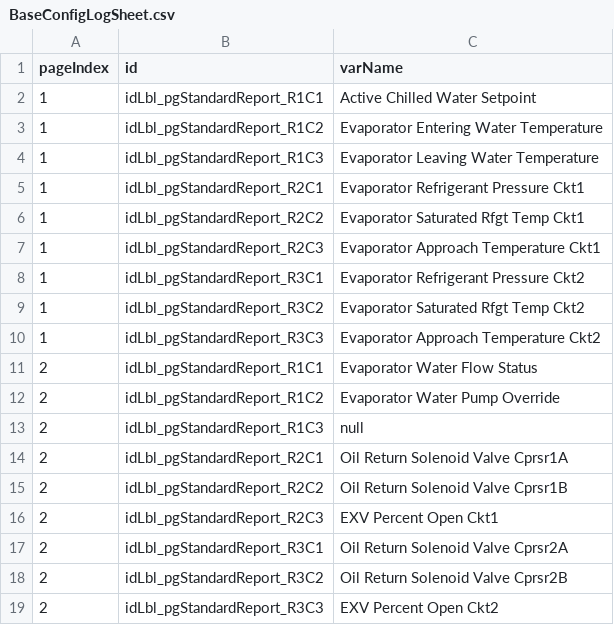
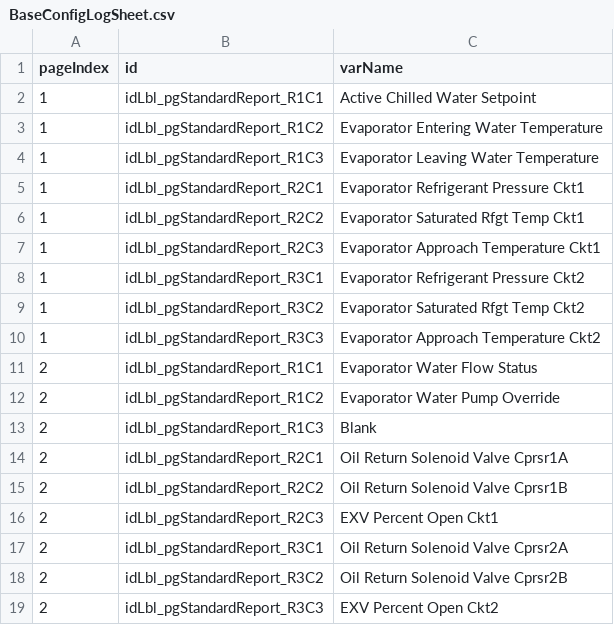
Before and after one commit to echoGu/TestUI, a CSV file: medium/src/main/java/com/trane/display/cases/data/BaseConfigLogSheet.csv, drawn as a sheet.

Commit message:
Done with verifyData method. Pass.

```diff
--- a/medium/src/main/java/com/trane/display/cases/data/BaseConfigLogSheet.csv
+++ b/medium/src/main/java/com/trane/display/cases/data/BaseConfigLogSheet.csv
@@ -12,3 +12,3 @@ pageIndex,id,varName
 2,idLbl_pgStandardReport_R1C2,Evaporator Water Pump Override
-2,idLbl_pgStandardReport_R1C3,null
+2,idLbl_pgStandardReport_R1C3,Blank
 2,idLbl_pgStandardReport_R2C1,Oil Return Solenoid Valve Cprsr1A
```
Also changed, not shown: 12 other files.
